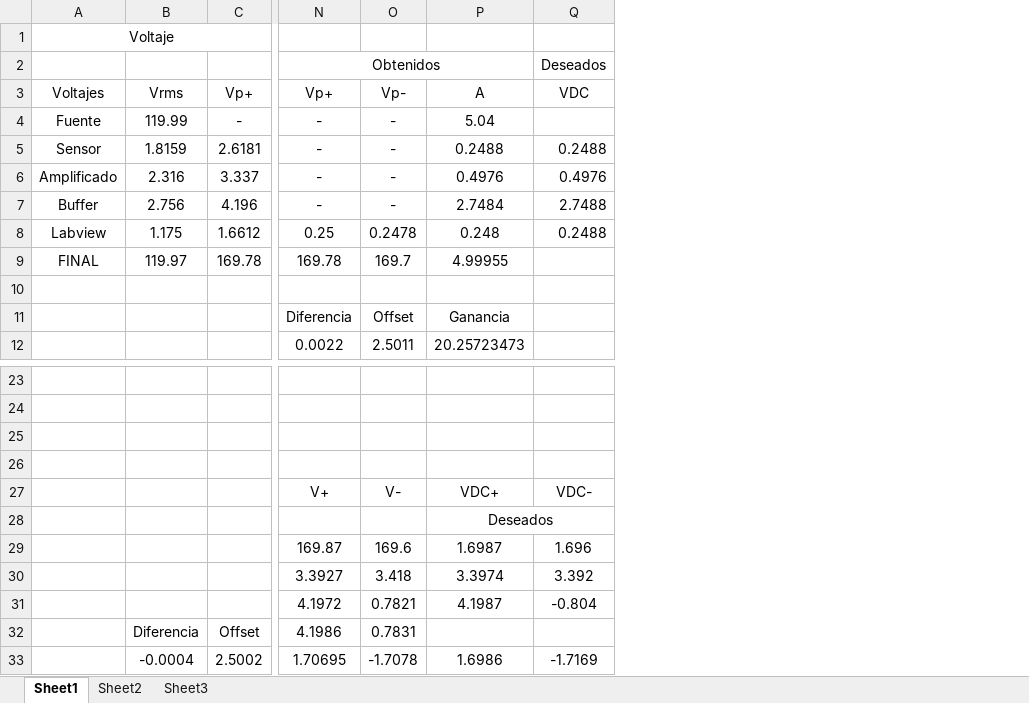
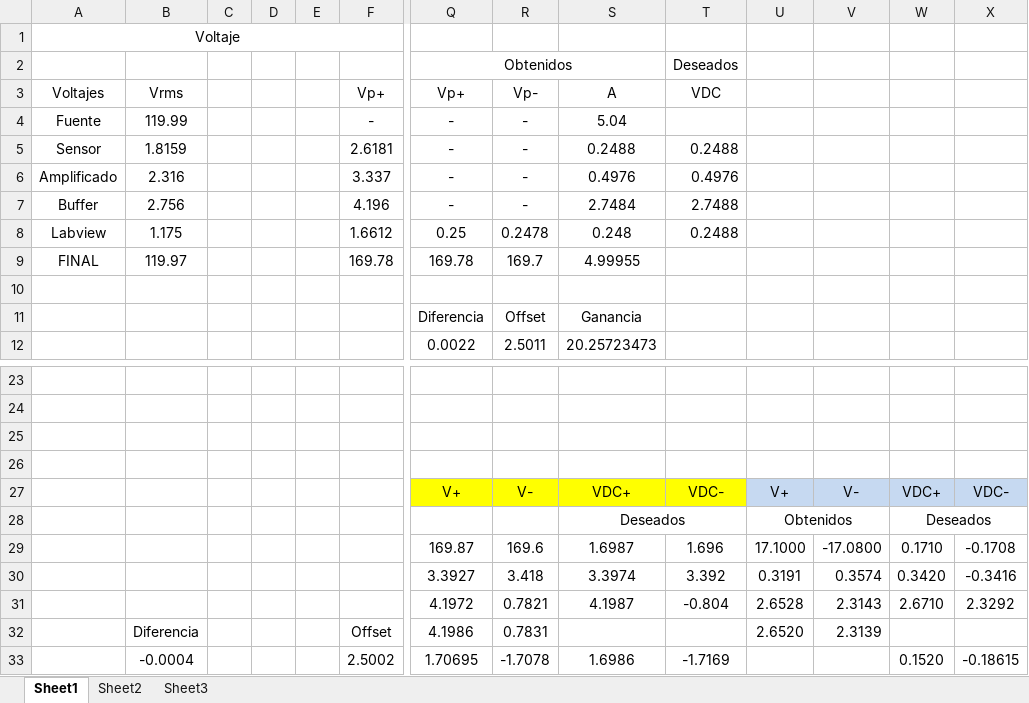
Before and after one commit to asuarezf/MedidorInteligente, an Excel workbook: MedidorInteligente_V1/Valores de calibracion.xlsx, sheet Sheet1, drawn as a sheet; only a part is shown, gaps mark what is left out; values as stored, in another font and other column widths than the file's, no borders; charts and pictures not drawn; addresses are those after the commit; the diff covers the shown part only; the diff names each change by its address in the sheet, - before the commit and + after, or states it on an @@ line.

```diff
--- a/MedidorInteligente_V1/Valores de calibracion.xlsx (sheet Sheet1)
+++ b/MedidorInteligente_V1/Valores de calibracion.xlsx (sheet Sheet1)
+column C, empty
+column D, empty
+column E, empty
+column U, rows 27-32: V+ | Obtenidos | 17.1000 | 0.3191 | 2.6528 | 2.6520
+column V, rows 27-32: V- |  | -17.0800 | 0.3574 | 2.3143 | 2.3139
+column W, rows 27-33: VDC+ | Deseados | 0.1710 | 0.3420 | 2.6710 |  | 0.1520
+column X, rows 27-33: VDC- |  | -0.1708 | -0.3416 | 2.3292 |  | -0.18615
-Q27:T27 fill: none
+Q27:T27 fill: #FFFF00
```
Also changed, not shown: 25 added rows and 1 edited cell elsewhere in this sheet, formulas that keep their value, charts or pictures, 7 other files.
